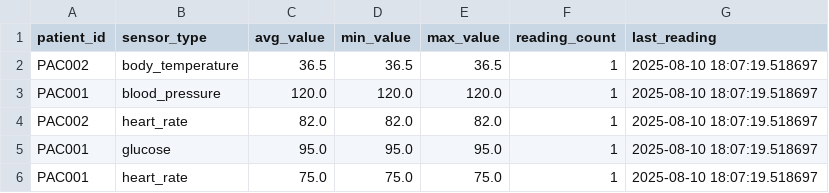
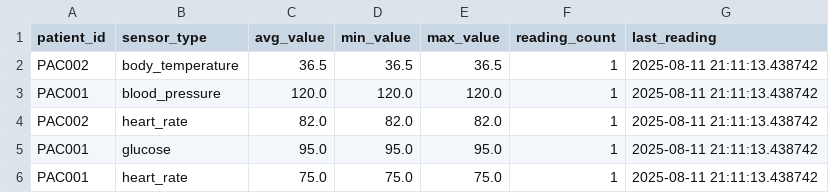
Before and after one commit to GRUPO-8-HEALTH-MONITOR/data-center, a CSV file: output/health_summary.csv, drawn as a sheet.

```diff
--- a/output/health_summary.csv
+++ b/output/health_summary.csv
@@ -1,6 +1,6 @@
 patient_id,sensor_type,avg_value,min_value,max_value,reading_count,last_reading
-PAC002,body_temperature,36.5,36.5,36.5,1,2025-08-10 18:07:19.518697
-PAC001,blood_pressure,120.0,120.0,120.0,1,2025-08-10 18:07:19.518697
-PAC002,heart_rate,82.0,82.0,82.0,1,2025-08-10 18:07:19.518697
-PAC001,glucose,95.0,95.0,95.0,1,2025-08-10 18:07:19.518697
-PAC001,heart_rate,75.0,75.0,75.0,1,2025-08-10 18:07:19.518697
+PAC002,body_temperature,36.5,36.5,36.5,1,2025-08-11 21:11:13.438742
+PAC001,blood_pressure,120.0,120.0,120.0,1,2025-08-11 21:11:13.438742
+PAC002,heart_rate,82.0,82.0,82.0,1,2025-08-11 21:11:13.438742
+PAC001,glucose,95.0,95.0,95.0,1,2025-08-11 21:11:13.438742
+PAC001,heart_rate,75.0,75.0,75.0,1,2025-08-11 21:11:13.438742
```
Also changed, not shown: output/unified_health_data.csv, 16 other files.
